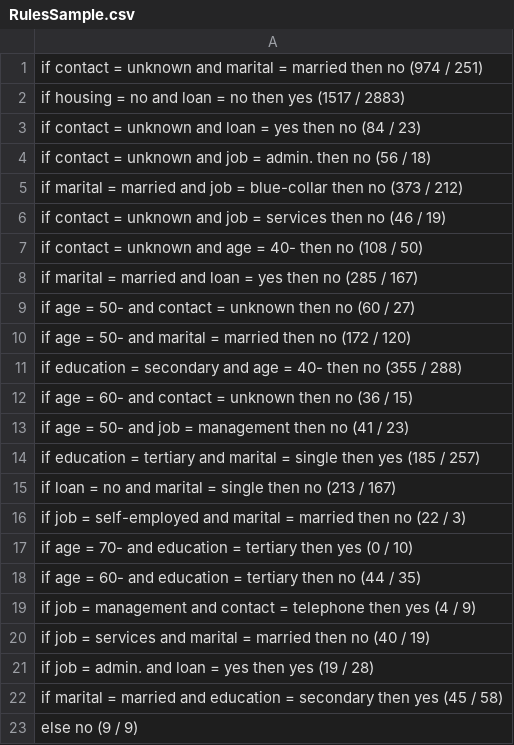
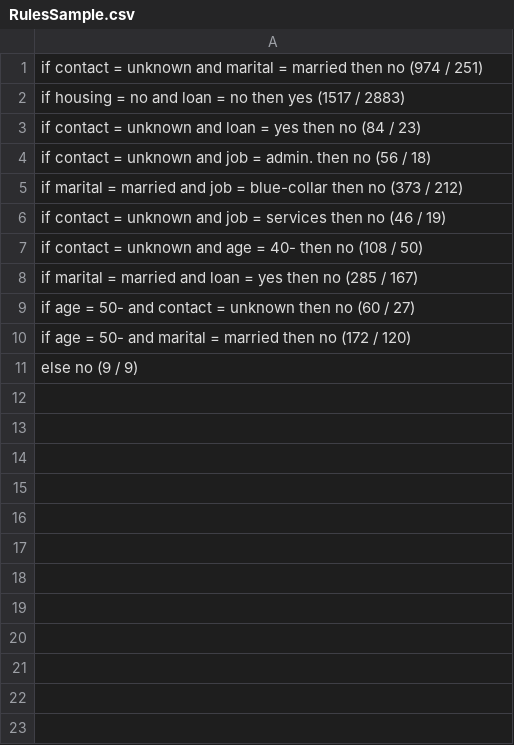
Before and after one commit to Staartvin/visualization-2imv10, a CSV file: data/RulesSample.csv, drawn as a sheet; the diff names each change by its address in the sheet, - before the commit and + after, or states it on an @@ line.

```diff
--- a/data/RulesSample.csv
+++ b/data/RulesSample.csv
-row 11: if education = secondary and age = 40- then no (355 / 288)
-row 12: if age = 60- and contact = unknown then no (36 / 15)
-row 13: if age = 50- and job = management then no (41 / 23)
-row 14: if education = tertiary and marital = single then yes (185 / 257)
-row 15: if loan = no and marital = single then no (213 / 167)
-row 16: if job = self-employed and marital = married then no (22 / 3)
-row 17: if age = 70- and education = tertiary then yes (0 / 10)
-row 18: if age = 60- and education = tertiary then no (44 / 35)
-row 19: if job = management and contact = telephone then yes (4 / 9)
-row 20: if job = services and marital = married then no (40 / 19)
-row 21: if job = admin. and loan = yes then yes (19 / 28)
-row 22: if marital = married and education = secondary then yes (45 / 58)
```
Also changed, not shown: 3 other files.
